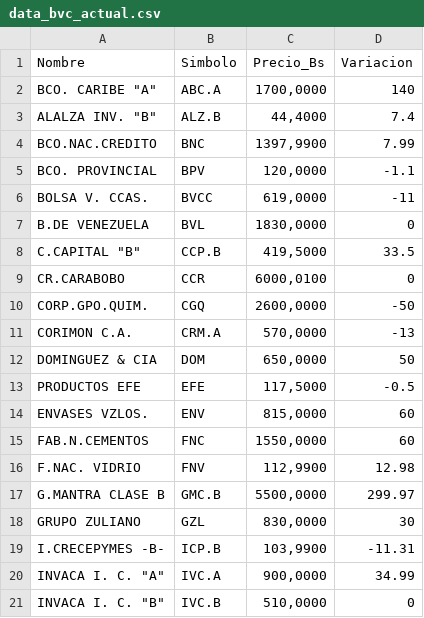
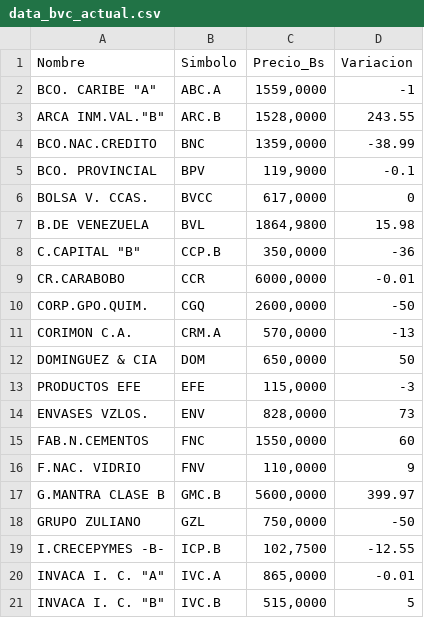
Before and after one commit to JoseAlirioCardoza/BVC, a CSV file: data_bvc_actual.csv, drawn as a sheet; only a part is shown; the diff covers the shown part only.

```diff
--- a/data_bvc_actual.csv
+++ b/data_bvc_actual.csv
@@ -1,10 +1,10 @@
 Nombre,Simbolo,Precio_Bs,Variacion
-"BCO. CARIBE ""A""",ABC.A,"1700,0000",140
-"ALALZA INV. ""B""",ALZ.B,"44,4000",7.4
-BCO.NAC.CREDITO,BNC,"1397,9900",7.99
-BCO. PROVINCIAL,BPV,"120,0000",-1.1
-BOLSA V. CCAS.,BVCC,"619,0000",-11
-B.DE VENEZUELA,BVL,"1830,0000",0
-"C.CAPITAL ""B""",CCP.B,"419,5000",33.5
-CR.CARABOBO,CCR,"6000,0100",0
+"BCO. CARIBE ""A""",ABC.A,"1559,0000",-1
+"ARCA INM.VAL.""B""",ARC.B,"1528,0000",243.55
+BCO.NAC.CREDITO,BNC,"1359,0000",-38.99
+BCO. PROVINCIAL,BPV,"119,9000",-0.1
+BOLSA V. CCAS.,BVCC,"617,0000",0
+B.DE VENEZUELA,BVL,"1864,9800",15.98
+"C.CAPITAL ""B""",CCP.B,"350,0000",-36
+CR.CARABOBO,CCR,"6000,0000",-0.01
 CORP.GPO.QUIM.,CGQ,"2600,0000",-50
@@ -12,10 +12,10 @@ CORIMON C.A.,CRM.A,"570,0000",-13
 DOMINGUEZ & CIA,DOM,"650,0000",50
-PRODUCTOS EFE,EFE,"117,5000",-0.5
-ENVASES VZLOS.,ENV,"815,0000",60
+PRODUCTOS EFE,EFE,"115,0000",-3
+ENVASES VZLOS.,ENV,"828,0000",73
 FAB.N.CEMENTOS,FNC,"1550,0000",60
-F.NAC. VIDRIO,FNV,"112,9900",12.98
-G.MANTRA CLASE B,GMC.B,"5500,0000",299.97
-GRUPO ZULIANO,GZL,"830,0000",30
-I.CRECEPYMES -B-,ICP.B,"103,9900",-11.31
-"INVACA I. C. ""A""",IVC.A,"900,0000",34.99
-"INVACA I. C. ""B""",IVC.B,"510,0000",0
+F.NAC. VIDRIO,FNV,"110,0000",9
+G.MANTRA CLASE B,GMC.B,"5600,0000",399.97
+GRUPO ZULIANO,GZL,"750,0000",-50
+I.CRECEPYMES -B-,ICP.B,"102,7500",-12.55
+"INVACA I. C. ""A""",IVC.A,"865,0000",-0.01
+"INVACA I. C. ""B""",IVC.B,"515,0000",5
```
Also changed, not shown: 1 removed row and 24 edited cells elsewhere in this file.
